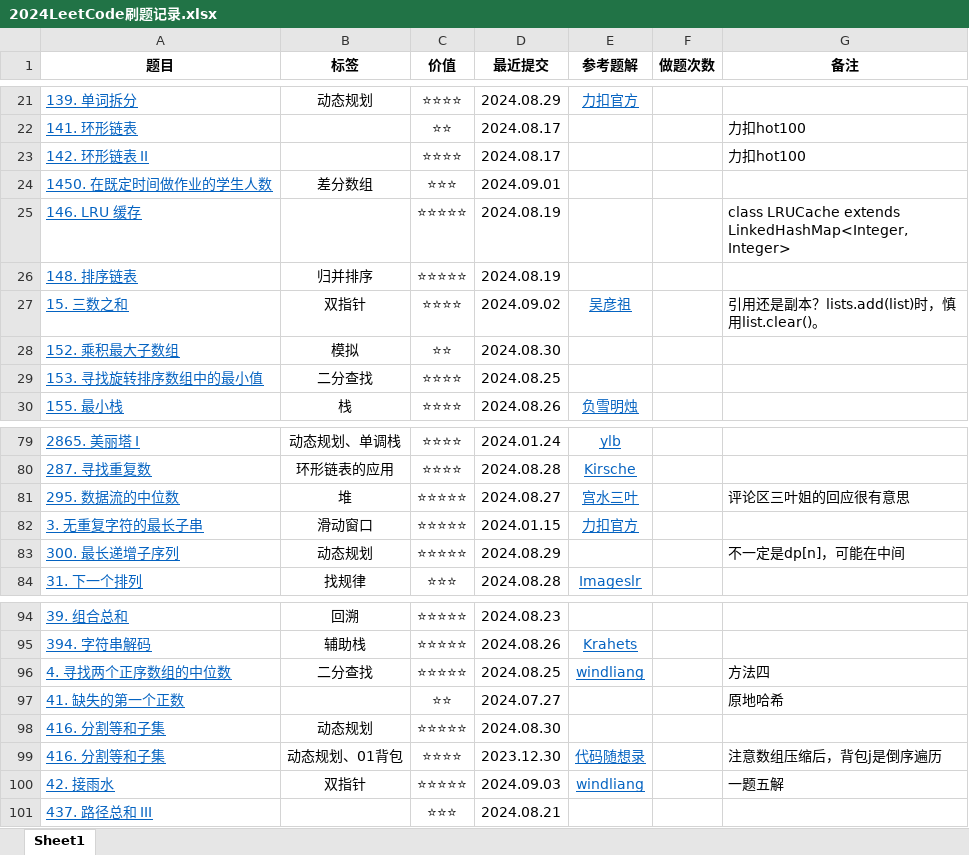
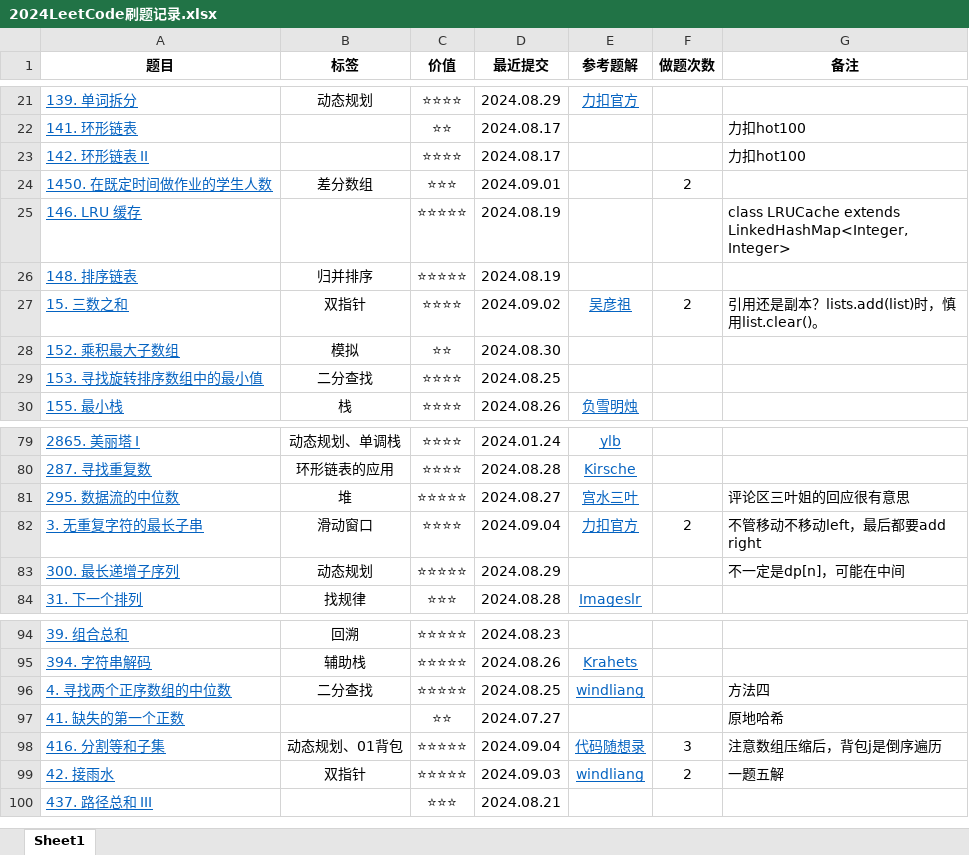
Before and after one commit to curforever/LeetCode, an Excel workbook: 2024LeetCode刷题记录.xlsx, sheet Sheet1, drawn as a sheet; only a part is shown, gaps mark what is left out; values as stored, in another font and other column widths than the file's, no borders; table styles not drawn; removed rows and columns are numbered as before the commit, all else as after; the diff names each change by its address in the sheet, - before the commit and + after, or states it on an @@ line.

Commit message:
2024.09.04 代码随想录 01背包

```diff
--- a/2024LeetCode刷题记录.xlsx (sheet Sheet1)
+++ b/2024LeetCode刷题记录.xlsx (sheet Sheet1)
-F24 (做题次数): (empty)
+F24 (做题次数): 2
-F27 (做题次数): (empty)
+F27 (做题次数): 2
-C82 (价值): ⭐⭐⭐⭐⭐
+C82 (价值): ⭐⭐⭐⭐
-D82 (最近提交): 2024.01.15
+D82 (最近提交): 2024.09.04
-F82 (做题次数): (empty)
+F82 (做题次数): 2
-G82 (备注): (empty)
+G82 (备注): 不管移动不移动left，最后都要add right
-row 98: 416. 分割等和子集 | 动态规划 | ⭐⭐⭐⭐⭐ | 2024.08.30
-C98 (价值): ⭐⭐⭐⭐
+C98 (价值): ⭐⭐⭐⭐⭐
-D98 (最近提交): 2023.12.30
+D98 (最近提交): 2024.09.04
-F98 (做题次数): (empty)
+F98 (做题次数): 3
-F99 (做题次数): (empty)
+F99 (做题次数): 2
```
